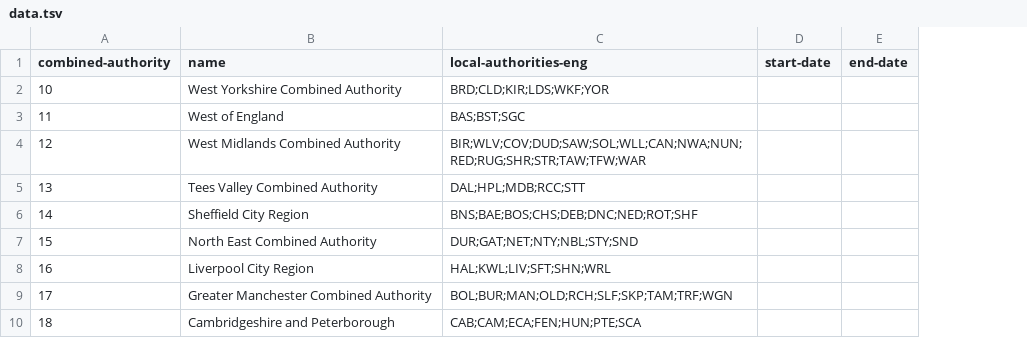
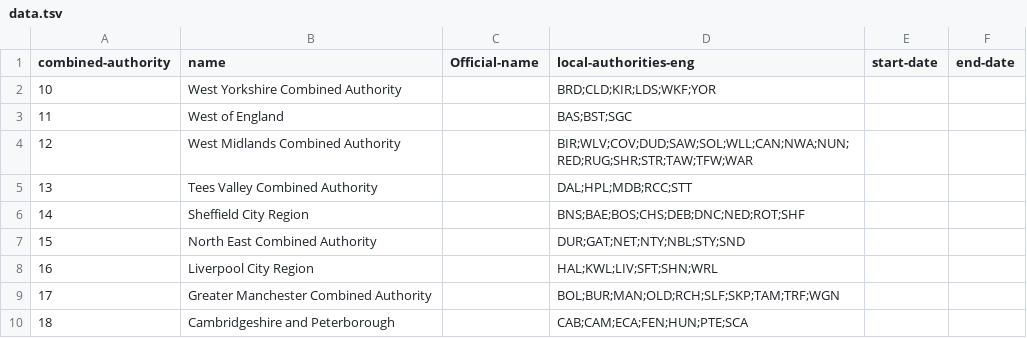
Before and after one commit to openregister/local-authority-data, a TSV file: data/combined-local-authorities/data.tsv, drawn as a sheet; the diff names each change by its address in the sheet, - before the commit and + after, or states it on an @@ line.

Commit message:
Combined authorities (#44)
* added version 0.1 of the combined-local-authority register

* removed erronous spaces from the local-authorities-eng field

* added official-name field to combined-authorities/data

Signed-off-by: jamie atkinson <jamie@atkinson.io>

```diff
--- a/data/combined-local-authorities/data.tsv
+++ b/data/combined-local-authorities/data.tsv
+column C (Official-name), empty
```
